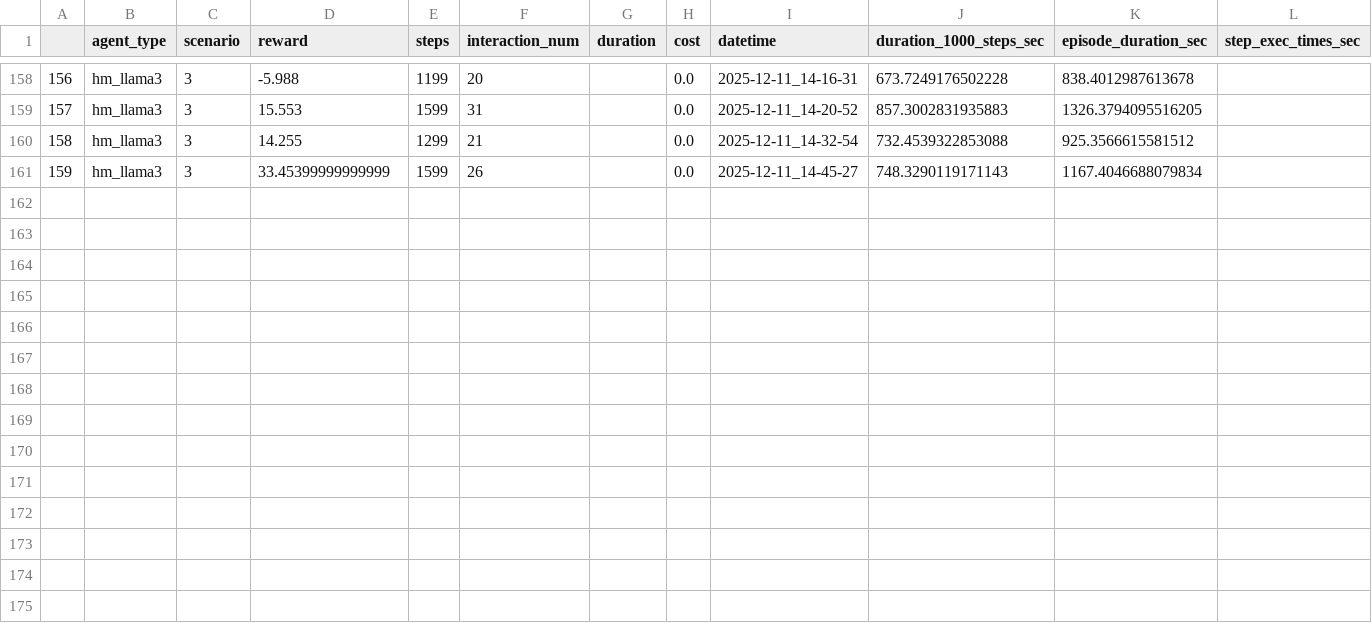
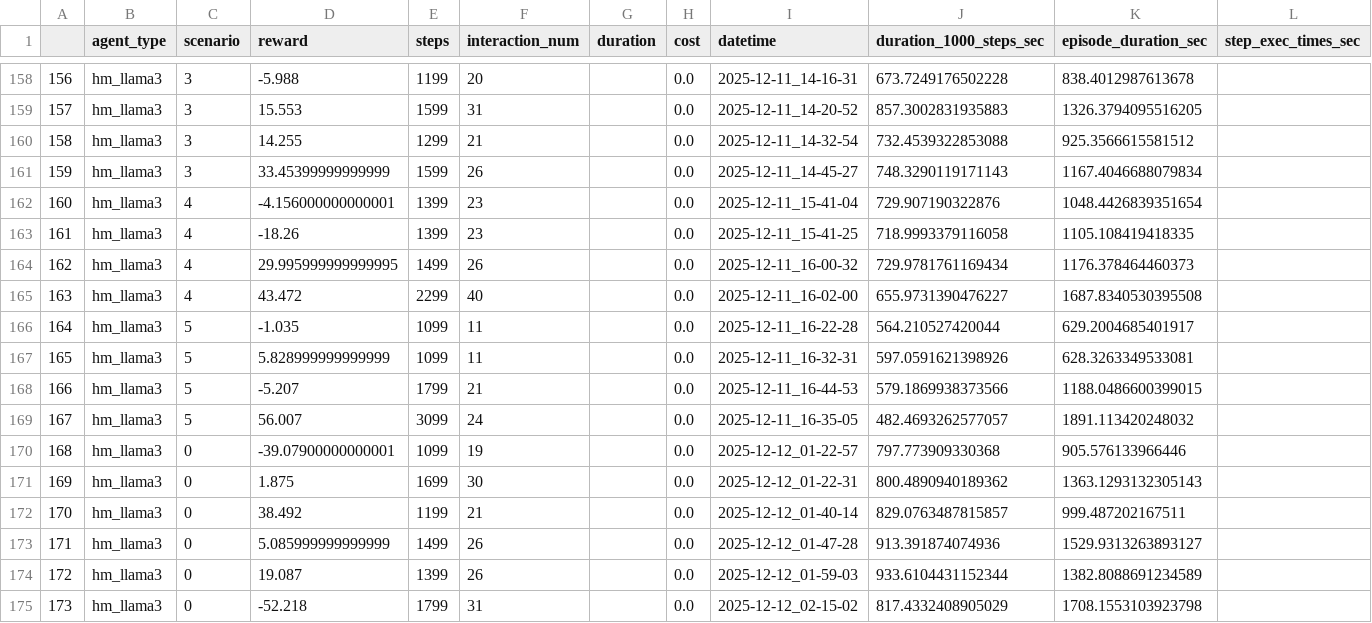
Before and after one commit to aacchan/Graduation_Research, a CSV file: results/rws_scores.csv, drawn as a sheet; only a part is shown, gaps mark what is left out.

Commit message:
add data

```diff
--- a/results/rws_scores.csv
+++ b/results/rws_scores.csv
@@ -161 +161,15 @@
 159,hm_llama3,3,33.45399999999999,1599,26,,0.0,2025-12-11_14-45-27,748.3290119171143,1167.4046688079834,
+160,hm_llama3,4,-4.156000000000001,1399,23,,0.0,2025-12-11_15-41-04,729.907190322876,1048.4426839351654,
+161,hm_llama3,4,-18.26,1399,23,,0.0,2025-12-11_15-41-25,718.9993379116058,1105.108419418335,
+162,hm_llama3,4,29.995999999999995,1499,26,,0.0,2025-12-11_16-00-32,729.9781761169434,1176.378464460373,
+163,hm_llama3,4,43.472,2299,40,,0.0,2025-12-11_16-02-00,655.9731390476227,1687.8340530395508,
+164,hm_llama3,5,-1.035,1099,11,,0.0,2025-12-11_16-22-28,564.210527420044,629.2004685401917,
+165,hm_llama3,5,5.828999999999999,1099,11,,0.0,2025-12-11_16-32-31,597.0591621398926,628.3263349533081,
+166,hm_llama3,5,-5.207,1799,21,,0.0,2025-12-11_16-44-53,579.1869938373566,1188.0486600399015,
+167,hm_llama3,5,56.007,3099,24,,0.0,2025-12-11_16-35-05,482.4693262577057,1891.113420248032,
+168,hm_llama3,0,-39.07900000000001,1099,19,,0.0,2025-12-12_01-22-57,797.773909330368,905.576133966446,
+169,hm_llama3,0,1.875,1699,30,,0.0,2025-12-12_01-22-31,800.4890940189362,1363.1293132305143,
+170,hm_llama3,0,38.492,1199,21,,0.0,2025-12-12_01-40-14,829.0763487815857,999.487202167511,
+171,hm_llama3,0,5.085999999999999,1499,26,,0.0,2025-12-12_01-47-28,913.391874074936,1529.9313263893127,
+172,hm_llama3,0,19.087,1399,26,,0.0,2025-12-12_01-59-03,933.6104431152344,1382.8088691234589,
+173,hm_llama3,0,-52.218,1799,31,,0.0,2025-12-12_02-15-02,817.4332408905029,1708.1553103923798,
```
Also changed, not shown: 1 other file.
